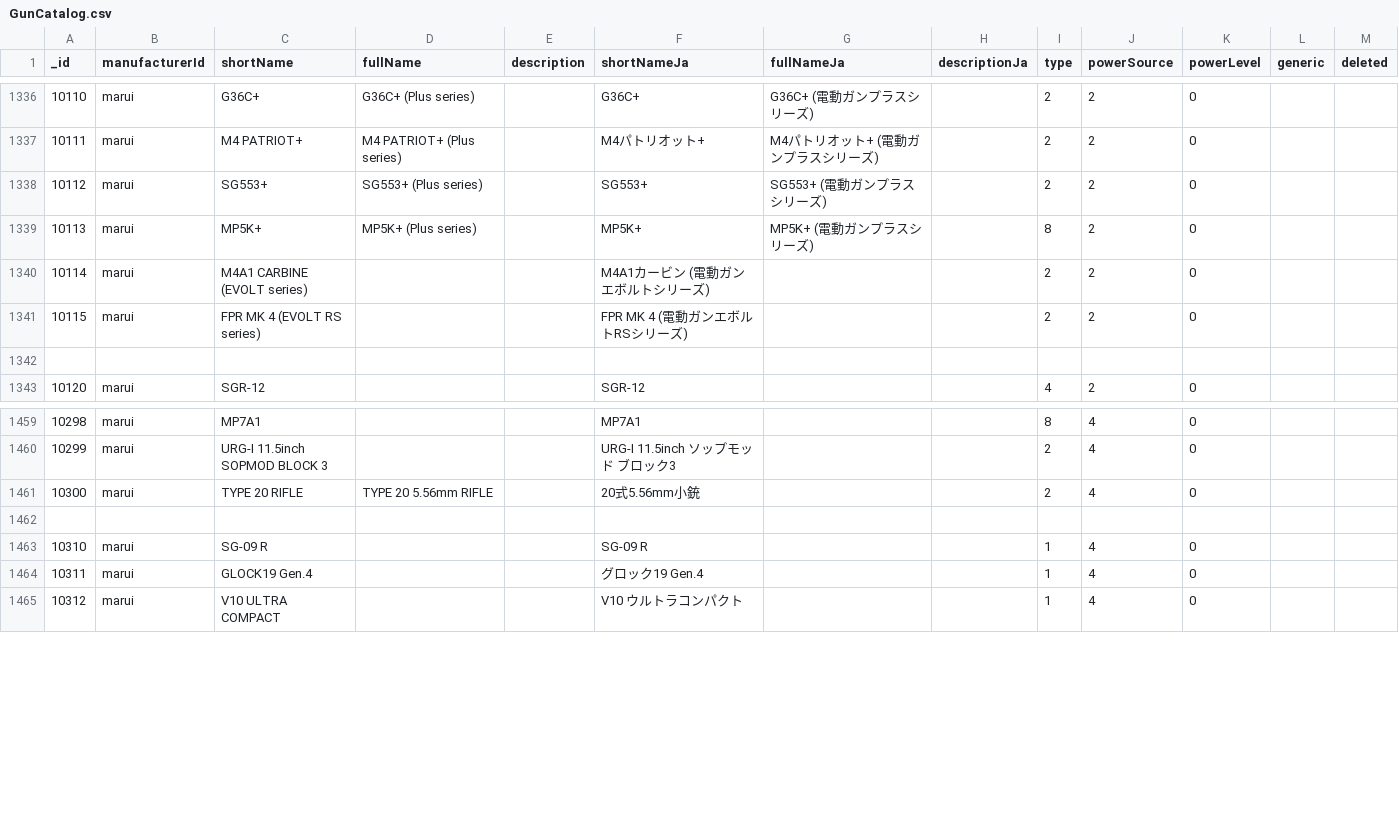
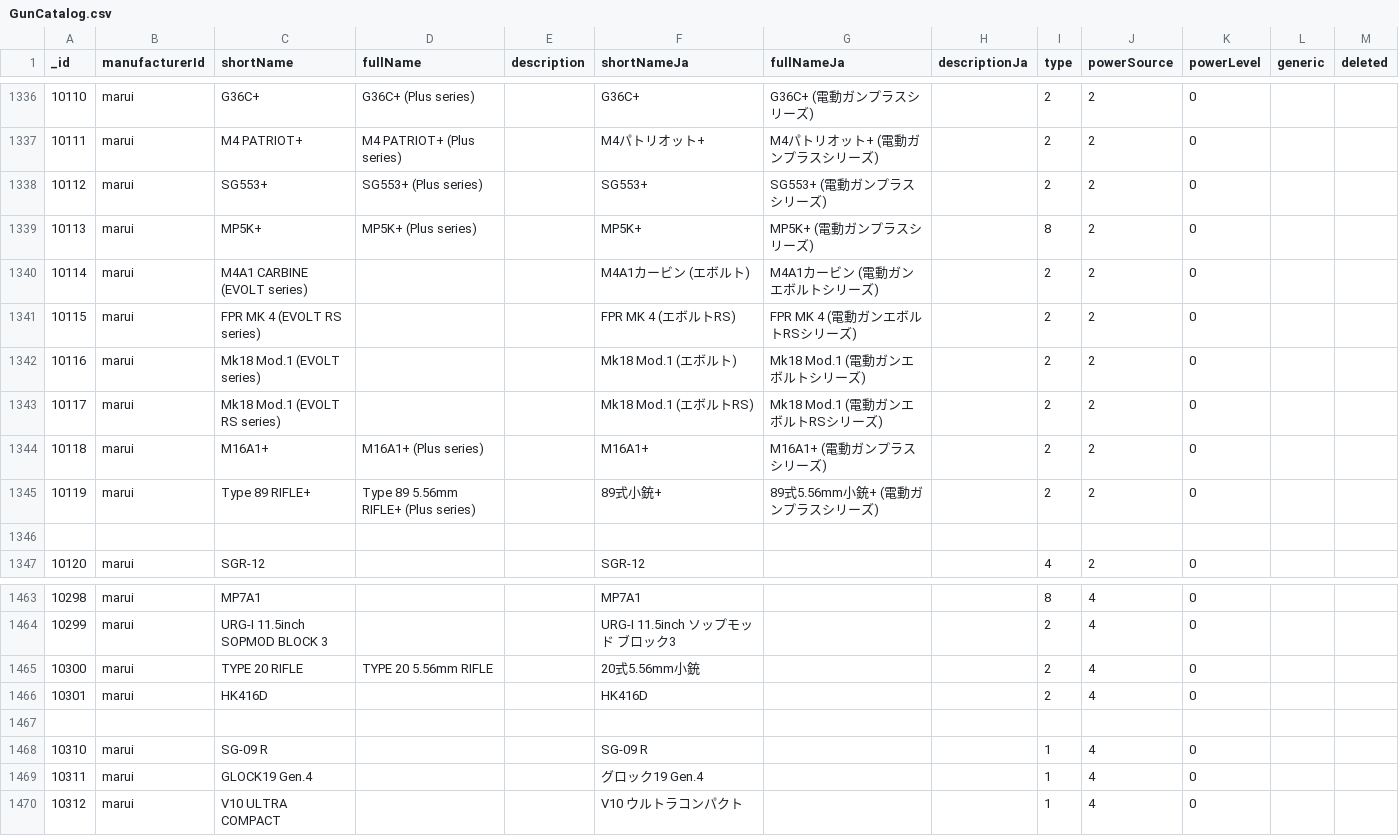
Before and after one commit to Precision-Marks/airsoft_database, a CSV file: source_data/GunCatalog.csv, drawn as a sheet; only a part is shown, gaps mark what is left out.

Commit message:
fix: update descriptions for EVOLT and Plus series guns in GunCatalog

```diff
--- a/source_data/GunCatalog.csv
+++ b/source_data/GunCatalog.csv
@@ -1339,4 +1339,8 @@ _id,manufacturerId,shortName,fullName,description,shortNameJa,fullNameJa,descrip
 10113,"marui","MP5K+","MP5K+ (Plus series)","","MP5K+","MP5K+ (電動ガンプラスシリーズ)","",8,2,0,,
-10114,"marui","M4A1 CARBINE (EVOLT series)","","","M4A1カービン (電動ガンエボルトシリーズ)","","",2,2,0,,
-10115,"marui","FPR MK 4 (EVOLT RS series)","","","FPR MK 4 (電動ガンエボルトRSシリーズ)","","",2,2,0,,
+10114,"marui","M4A1 CARBINE (EVOLT series)","","","M4A1カービン (エボルト)","M4A1カービン (電動ガンエボルトシリーズ)","",2,2,0,,
+10115,"marui","FPR MK 4 (EVOLT RS series)","","","FPR MK 4 (エボルトRS)","FPR MK 4 (電動ガンエボルトRSシリーズ)","",2,2,0,,
+10116,"marui","Mk18 Mod.1 (EVOLT series)","","","Mk18 Mod.1 (エボルト)","Mk18 Mod.1 (電動ガンエボルトシリーズ)","",2,2,0,,
+10117,"marui","Mk18 Mod.1 (EVOLT RS series)","","","Mk18 Mod.1 (エボルトRS)","Mk18 Mod.1 (電動ガンエボルトRSシリーズ)","",2,2,0,,
+10118,"marui","M16A1+","M16A1+ (Plus series)","","M16A1+","M16A1+ (電動ガンプラスシリーズ)","",2,2,0,,
+10119,"marui","Type 89 RIFLE+","Type 89 5.56mm RIFLE+ (Plus series)","","89式小銃+","89式5.56mm小銃+ (電動ガンプラスシリーズ)","",2,2,0,,
 
@@ -1461,2 +1465,3 @@ _id,manufacturerId,shortName,fullName,description,shortNameJa,fullNameJa,descrip
 10300,"marui","TYPE 20 RIFLE","TYPE 20 5.56mm RIFLE","","20式5.56mm小銃","","",2,4,0,,
+10301,"marui","HK416D","","","HK416D","","",2,4,0,,
 
```
